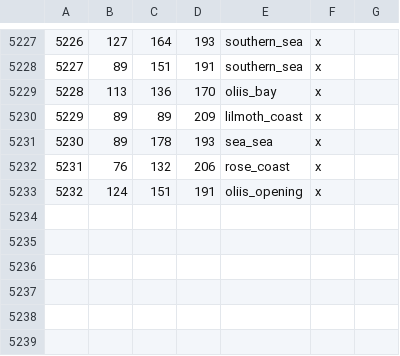
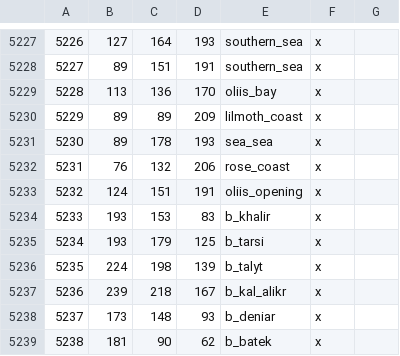
Before and after one commit to Vertimnus/elder-kings-ck3, a CSV file: map_data/definition.csv, drawn as a sheet; only a part is shown, gaps mark what is left out; the diff names each change by its address in the sheet, - before the commit and + after, or states it on an @@ line.

```diff
--- a/map_data/definition.csv
+++ b/map_data/definition.csv
+row 5234: 5233 | 193 | 153 | 83 | b_khalir | x
+row 5235: 5234 | 193 | 179 | 125 | b_tarsi | x
+row 5236: 5235 | 224 | 198 | 139 | b_talyt | x
+row 5237: 5236 | 239 | 218 | 167 | b_kal_alikr | x
+row 5238: 5237 | 173 | 148 | 93 | b_deniar | x
+row 5239: 5238 | 181 | 90 | 62 | b_batek | x
```
Also changed, not shown: 6 other files.
